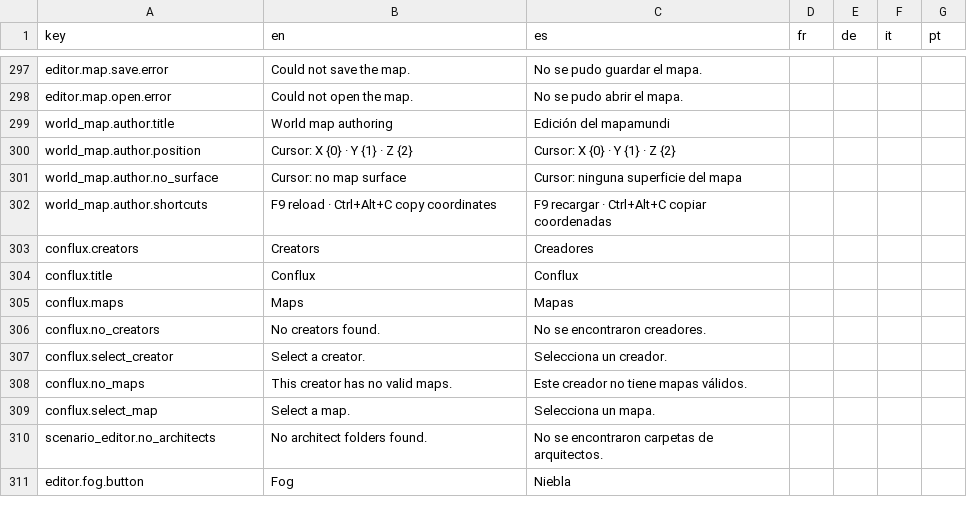
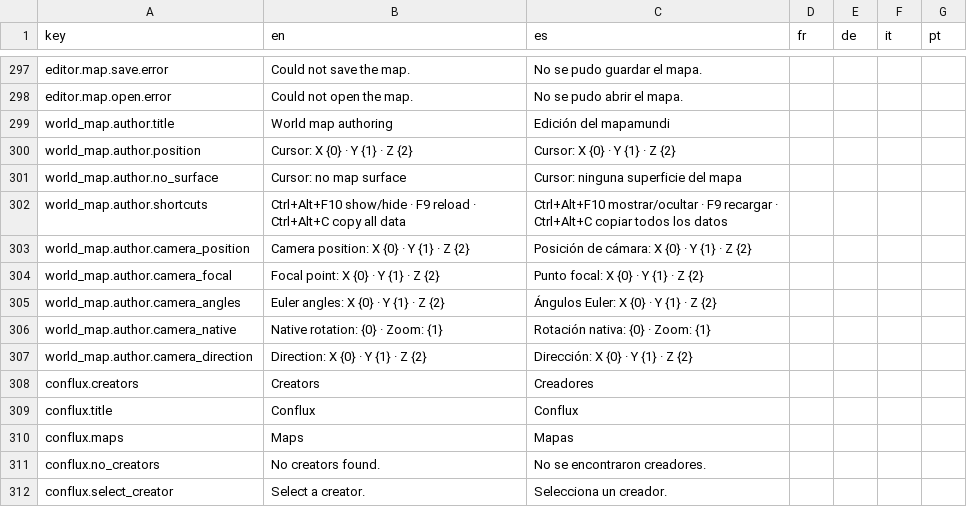
Before and after one commit to Xuxotron/UnderPressure, a CSV file: translations.csv, drawn as a sheet; only a part is shown, gaps mark what is left out; the shorter side is filled out with more unchanged rows.

Commit message:
Amplia las coordenadas de autor de la camara

```diff
--- a/translations.csv
+++ b/translations.csv
@@ -301,3 +301,8 @@ world_map.author.position,Cursor: X {0} · Y {1} · Z {2},Cursor: X {0} · Y {1}
 world_map.author.no_surface,Cursor: no map surface,Cursor: ninguna superficie del mapa,,,,
-world_map.author.shortcuts,F9 reload · Ctrl+Alt+C copy coordinates,F9 recargar · Ctrl+Alt+C copiar coordenadas,,,,
+world_map.author.shortcuts,Ctrl+Alt+F10 show/hide · F9 reload · Ctrl+Alt+C copy all data,Ctrl+Alt+F10 mostrar/ocultar · F9 recargar · Ctrl+Alt+C copiar todos los datos,,,,
+world_map.author.camera_position,Camera position: X {0} · Y {1} · Z {2},Posición de cámara: X {0} · Y {1} · Z {2},,,,
+world_map.author.camera_focal,Focal point: X {0} · Y {1} · Z {2},Punto focal: X {0} · Y {1} · Z {2},,,,
+world_map.author.camera_angles,Euler angles: X {0} · Y {1} · Z {2},Ángulos Euler: X {0} · Y {1} · Z {2},,,,
+world_map.author.camera_native,Native rotation: {0} · Zoom: {1},Rotación nativa: {0} · Zoom: {1},,,,
+world_map.author.camera_direction,Direction: X {0} · Y {1} · Z {2},Dirección: X {0} · Y {1} · Z {2},,,,
 conflux.creators,Creators,Creadores,,,,
```
Also changed, not shown: translations_extra.csv, 2 other files.
